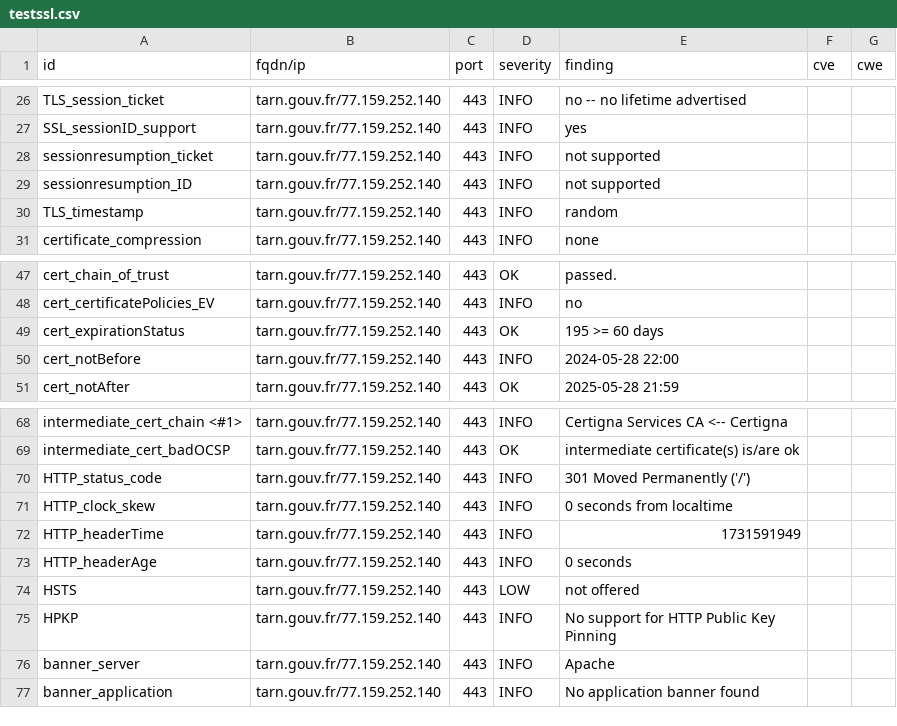
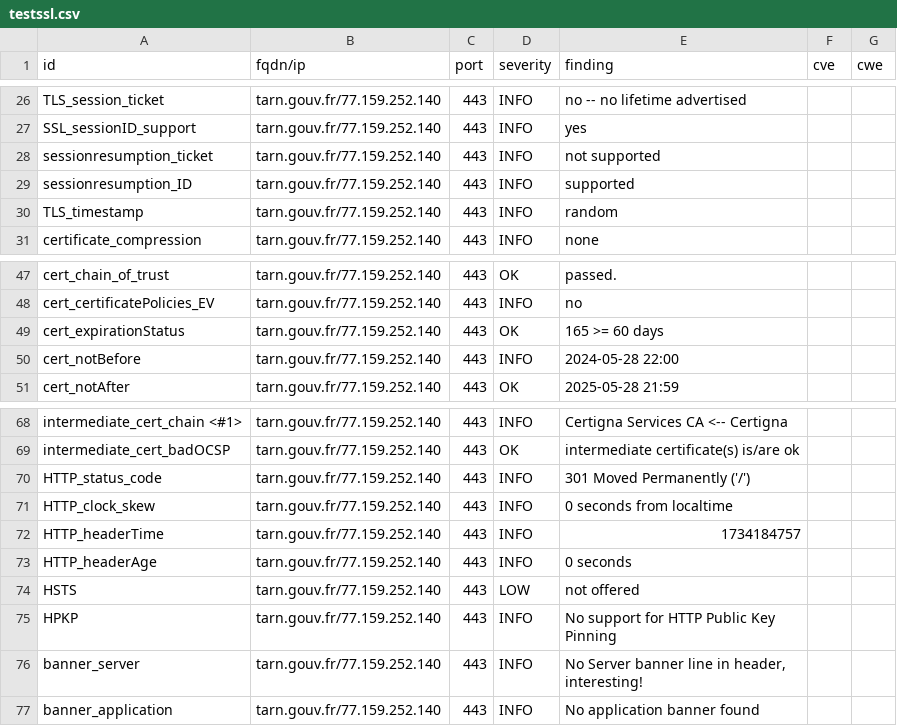
Before and after one commit to GKO-org/dashlordPrd10, a CSV file: results/aHR0cHM6Ly90YXJuLmdvdXYuZnI=/testssl.csv, drawn as a sheet; only a part is shown, gaps mark what is left out.

```diff
--- a/results/aHR0cHM6Ly90YXJuLmdvdXYuZnI=/testssl.csv
+++ b/results/aHR0cHM6Ly90YXJuLmdvdXYuZnI=/testssl.csv
@@ -28,3 +28,3 @@
 "sessionresumption_ticket","tarn.gouv.fr/77.159.252.140","443","INFO","not supported","",""
-"sessionresumption_ID","tarn.gouv.fr/77.159.252.140","443","INFO","not supported","",""
+"sessionresumption_ID","tarn.gouv.fr/77.159.252.140","443","INFO","supported","",""
 "TLS_timestamp","tarn.gouv.fr/77.159.252.140","443","INFO","random","",""
@@ -48,3 +48,3 @@
 "cert_certificatePolicies_EV","tarn.gouv.fr/77.159.252.140","443","INFO","no","",""
-"cert_expirationStatus","tarn.gouv.fr/77.159.252.140","443","OK","195 >= 60 days","",""
+"cert_expirationStatus","tarn.gouv.fr/77.159.252.140","443","OK","165 >= 60 days","",""
 "cert_notBefore","tarn.gouv.fr/77.159.252.140","443","INFO","2024-05-28 22:00","",""
@@ -71,3 +71,3 @@
 "HTTP_clock_skew","tarn.gouv.fr/77.159.252.140","443","INFO","0 seconds from localtime","",""
-"HTTP_headerTime","tarn.gouv.fr/77.159.252.140","443","INFO","1731591949","",""
+"HTTP_headerTime","tarn.gouv.fr/77.159.252.140","443","INFO","1734184757","",""
 "HTTP_headerAge","tarn.gouv.fr/77.159.252.140","443","INFO","0 seconds","",""
@@ -75,3 +75,3 @@
 "HPKP","tarn.gouv.fr/77.159.252.140","443","INFO","No support for HTTP Public Key Pinning","",""
-"banner_server","tarn.gouv.fr/77.159.252.140","443","INFO","Apache","",""
+"banner_server","tarn.gouv.fr/77.159.252.140","443","INFO","No Server banner line in header, interesting!","",""
 "banner_application","tarn.gouv.fr/77.159.252.140","443","INFO","No application banner found","",""
```
Also changed, not shown: 9 other files.
